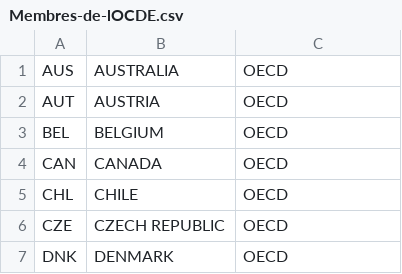
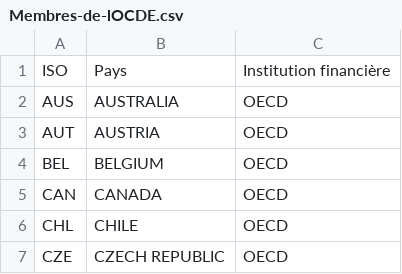
Before and after one commit to Guiz711/datavis, a CSV file: data/Membres-de-lOCDE.csv, drawn as a sheet; only a part is shown; the shorter side is filled out with more unchanged rows; the diff names each change by its address in the sheet, - before the commit and + after, or states it on an @@ line.

```diff
--- a/data/Membres-de-lOCDE.csv
+++ b/data/Membres-de-lOCDE.csv
+row 1: ISO | Pays | Institution financière
```
Also changed, not shown: data/Membres-de-la-BRI.csv, data/Membres-du-Comité-de-Stabilité-Financière.csv, 3 other files.
